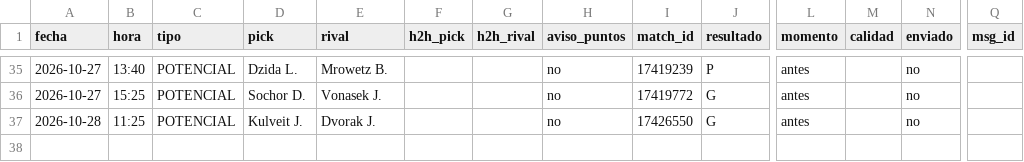
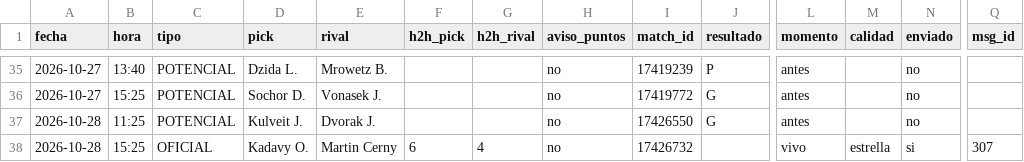
Before and after one commit to manuvaldespartera3-netizen/tt-avisador, a CSV file: picks.csv, drawn as a sheet; only a part is shown, gaps mark what is left out; rows hold the shown columns only; the diff names each change by its address in the sheet, - before the commit and + after, or states it on an @@ line.

Commit message:
Historial de picks

```diff
--- a/picks.csv
+++ b/picks.csv
+row 38: 2026-10-28 | 15:25 | OFICIAL | Kadavy O. | Martin Cerny | 6 | 4 | no | 17426732 |  | vivo | estrella | si | 307
```
